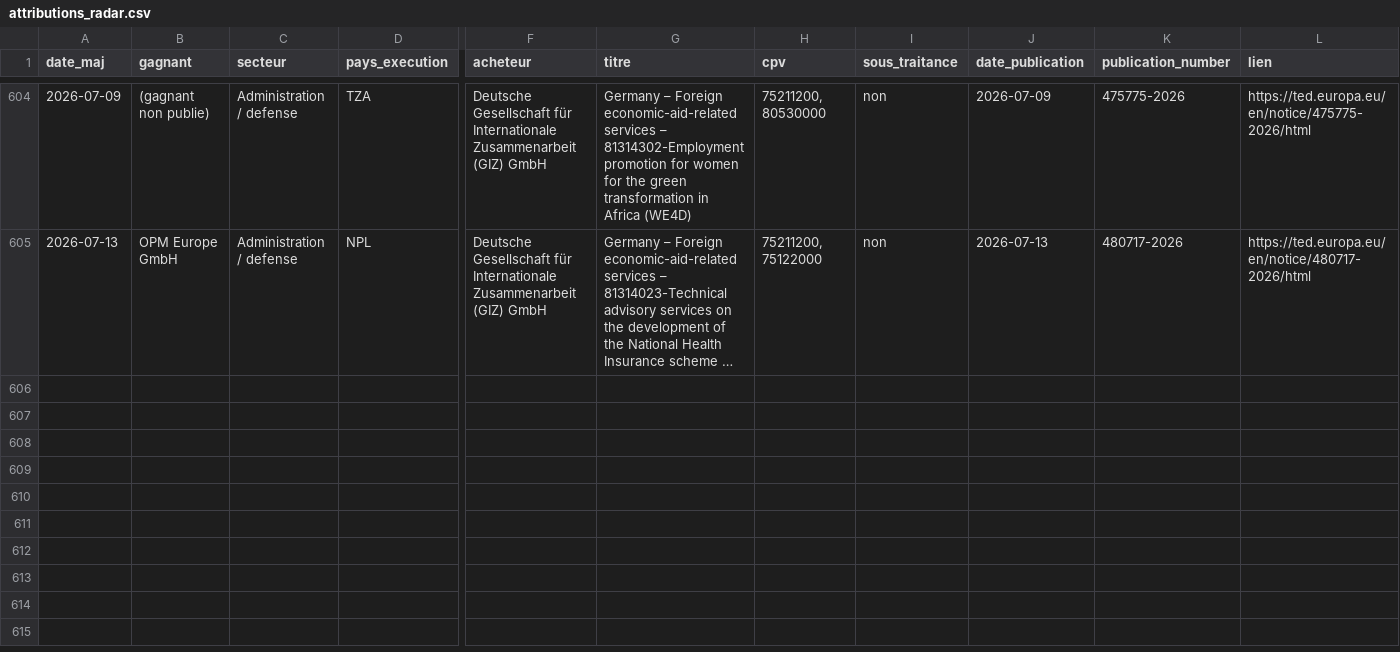
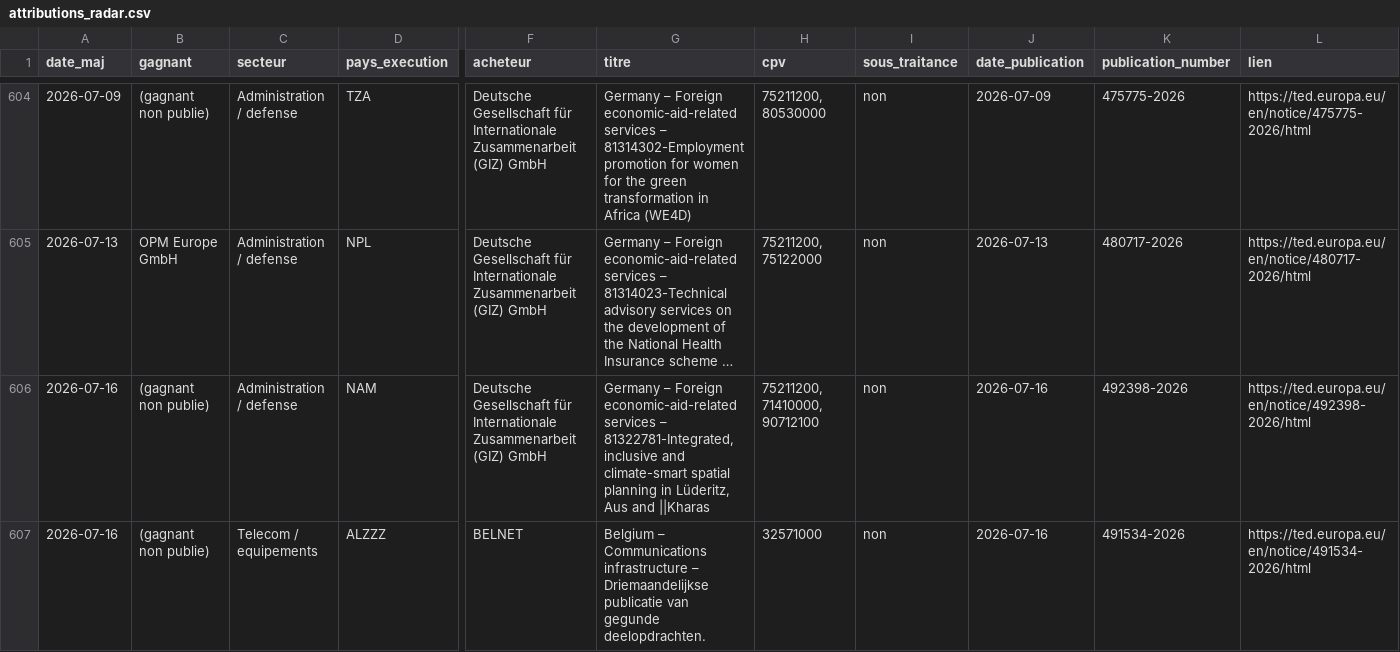
Before and after one commit to mayeulpeltier-pixel/radar-amarante, a CSV file: backups/attributions_radar.csv, drawn as a sheet; only a part is shown, gaps mark what is left out; long unchanged cells end in …; rows hold the shown columns only; the diff names each change by its address in the sheet, - before the commit and + after, or states it on an @@ line.

```diff
--- a/backups/attributions_radar.csv
+++ b/backups/attributions_radar.csv
+row 606: 2026-07-16 | (gagnant non publie) | Administration / defense | NAM | Deutsche Gesellschaft für Internationale Zusammenarbeit (GIZ) GmbH | Germany – Foreign economic-aid-related services – 81322781-Integrated, inclusive and climate-smart spatial planning in Lüderitz, Aus and ||Kharas | 75211200, 71410000, 90712100 | non | 2026-07-16 | 492398-2026 | https://ted.europa.eu/en/notice/492398-2026/html
+row 607: 2026-07-16 | (gagnant non publie) | Telecom / equipements | ALZZZ | BELNET | Belgium – Communications infrastructure – Driemaandelijkse publicatie van gegunde deelopdrachten. | 32571000 | non | 2026-07-16 | 491534-2026 | https://ted.europa.eu/en/notice/491534-2026/html
```
Also changed, not shown: backups/prive_radar.csv, backups/ted_radar.csv, 5 other files.
